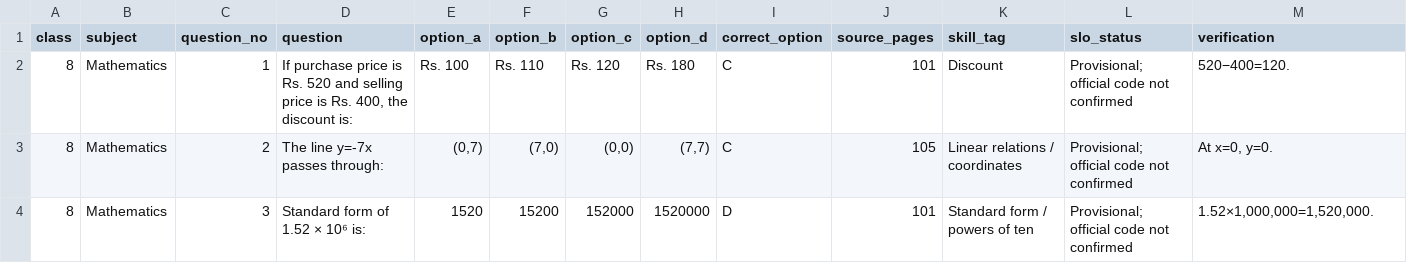
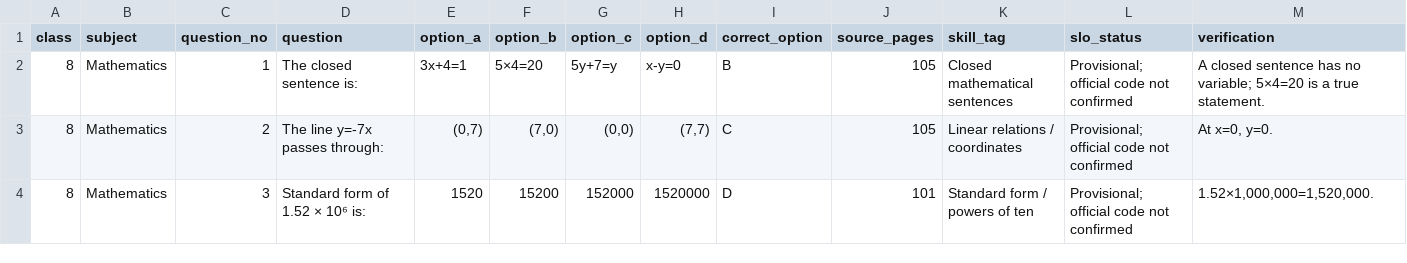
Before and after one commit to sajidaeo39/Student-MCQ-Portal, a CSV file: audit/CLASS8_MATHEMATICS_VERIFIED_SET1.csv, drawn as a sheet.

Commit message:
Correct Class 8 mathematics audit set

```diff
--- a/audit/CLASS8_MATHEMATICS_VERIFIED_SET1.csv
+++ b/audit/CLASS8_MATHEMATICS_VERIFIED_SET1.csv
@@ -1,3 +1,3 @@
 class,subject,question_no,question,option_a,option_b,option_c,option_d,correct_option,source_pages,skill_tag,slo_status,verification
-"8","Mathematics","1","If purchase price is Rs. 520 and selling price is Rs. 400, the discount is:","Rs. 100","Rs. 110","Rs. 120","Rs. 180","C","101","Discount","Provisional; official code not confirmed","520−400=120."
+"8","Mathematics","1","The closed sentence is:","3x+4=1","5×4=20","5y+7=y","x-y=0","B","105","Closed mathematical sentences","Provisional; official code not confirmed","A closed sentence has no variable; 5×4=20 is a true statement."
 "8","Mathematics","2","The line y=-7x passes through:","(0,7)","(7,0)","(0,0)","(7,7)","C","105","Linear relations / coordinates","Provisional; official code not confirmed","At x=0, y=0."
```
